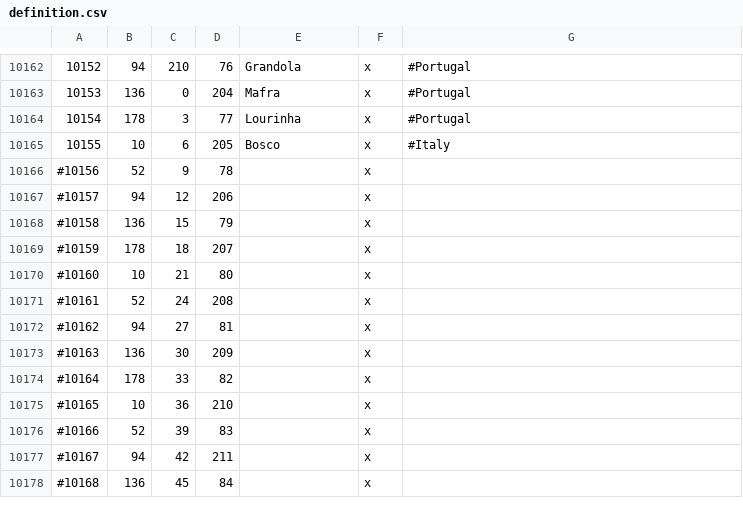
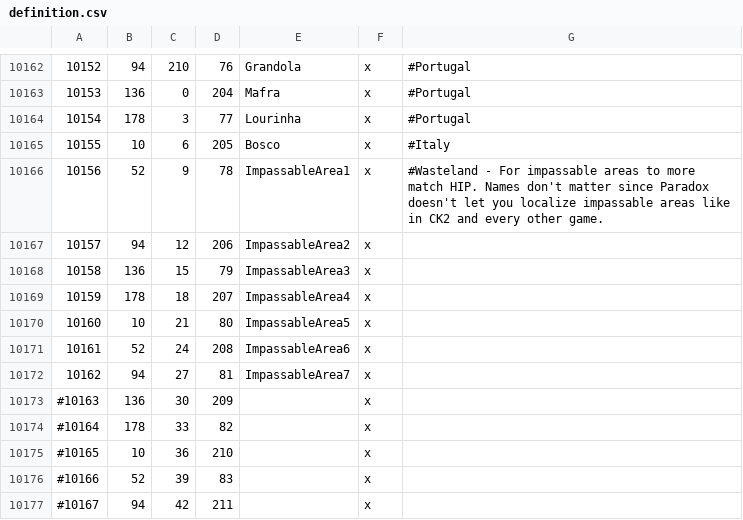
Before and after one commit to Leviathonlx/MoreBookmarks-Plus, a CSV file: map_data/definition.csv, drawn as a sheet; only a part is shown, gaps mark what is left out; the shorter side is filled out with more unchanged rows.

```diff
--- a/map_data/definition.csv
+++ b/map_data/definition.csv
@@ -10165,9 +10165,9 @@
 10155;10;6;205;Bosco;x; #Italy
-#10156;52;9;78;;x;
-#10157;94;12;206;;x;
-#10158;136;15;79;;x;
-#10159;178;18;207;;x;
-#10160;10;21;80;;x;
-#10161;52;24;208;;x;
-#10162;94;27;81;;x;
+10156;52;9;78;ImpassableArea1;x; #Wasteland - For impassable areas to more match HIP. Names don't matter since Paradox doesn't let you localize impassable areas like in CK2 and every other game.
+10157;94;12;206;ImpassableArea2;x;
+10158;136;15;79;ImpassableArea3;x;
+10159;178;18;207;ImpassableArea4;x;
+10160;10;21;80;ImpassableArea5;x;
+10161;52;24;208;ImpassableArea6;x;
+10162;94;27;81;ImpassableArea7;x;
 #10163;136;30;209;;x;
```
Also changed, not shown: 17 other files.
